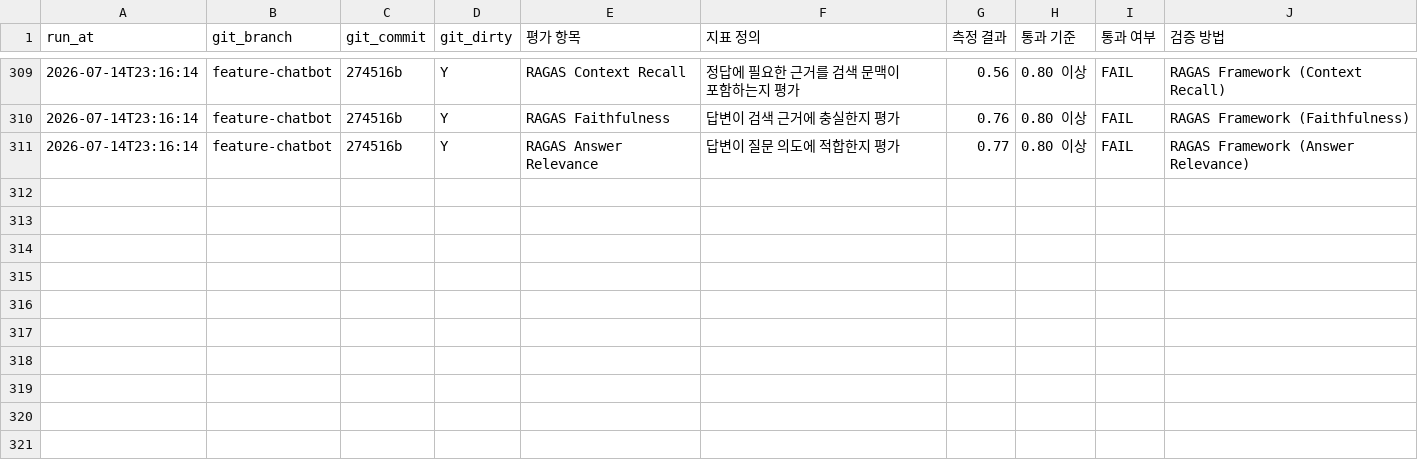
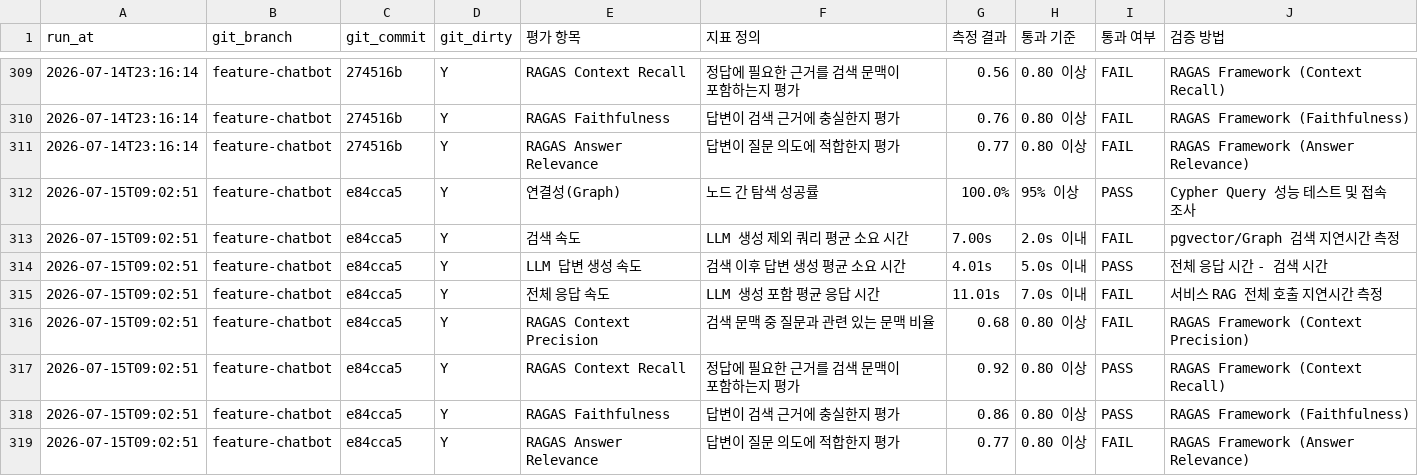
Before and after one commit to SKNETWORKS-FAMILY-AICAMP/SKN27-FINAL-2Team, a CSV file: etl/preprocessing/history/embedding/service_eval_results_history.csv, drawn as a sheet; only a part is shown, gaps mark what is left out.

```diff
--- a/etl/preprocessing/history/embedding/service_eval_results_history.csv
+++ b/etl/preprocessing/history/embedding/service_eval_results_history.csv
@@ -311 +311,9 @@
 2026-07-14T23:16:14,feature-chatbot,274516b,Y,RAGAS Answer Relevance,답변이 질문 의도에 적합한지 평가,0.77,0.80 이상,FAIL,RAGAS Framework (Answer Relevance)
+2026-07-15T09:02:51,feature-chatbot,e84cca5,Y,연결성(Graph),노드 간 탐색 성공률,100.0%,95% 이상,PASS,Cypher Query 성능 테스트 및 접속 조사
+2026-07-15T09:02:51,feature-chatbot,e84cca5,Y,검색 속도,LLM 생성 제외 쿼리 평균 소요 시간,7.00s,2.0s 이내,FAIL,pgvector/Graph 검색 지연시간 측정
+2026-07-15T09:02:51,feature-chatbot,e84cca5,Y,LLM 답변 생성 속도,검색 이후 답변 생성 평균 소요 시간,4.01s,5.0s 이내,PASS,전체 응답 시간 - 검색 시간
+2026-07-15T09:02:51,feature-chatbot,e84cca5,Y,전체 응답 속도,LLM 생성 포함 평균 응답 시간,11.01s,7.0s 이내,FAIL,서비스 RAG 전체 호출 지연시간 측정
+2026-07-15T09:02:51,feature-chatbot,e84cca5,Y,RAGAS Context Precision,검색 문맥 중 질문과 관련 있는 문맥 비율,0.68,0.80 이상,FAIL,RAGAS Framework (Context Precision)
+2026-07-15T09:02:51,feature-chatbot,e84cca5,Y,RAGAS Context Recall,정답에 필요한 근거를 검색 문맥이 포함하는지 평가,0.92,0.80 이상,PASS,RAGAS Framework (Context Recall)
+2026-07-15T09:02:51,feature-chatbot,e84cca5,Y,RAGAS Faithfulness,답변이 검색 근거에 충실한지 평가,0.86,0.80 이상,PASS,RAGAS Framework (Faithfulness)
+2026-07-15T09:02:51,feature-chatbot,e84cca5,Y,RAGAS Answer Relevance,답변이 질문 의도에 적합한지 평가,0.77,0.80 이상,FAIL,RAGAS Framework (Answer Relevance)
```
Also changed, not shown: etl/preprocessing/history/embedding/service_eval_results.csv, 11 other files.
